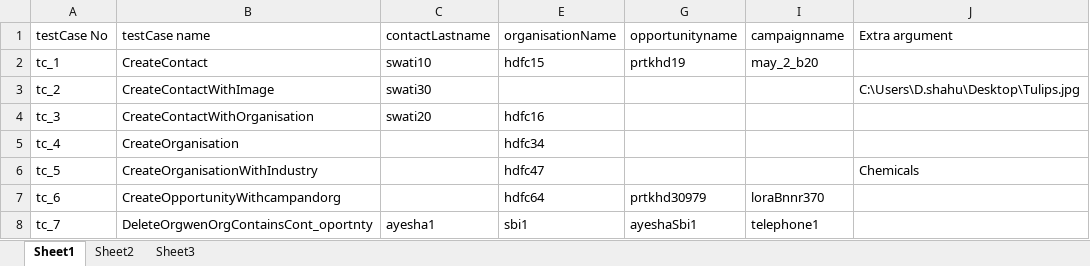
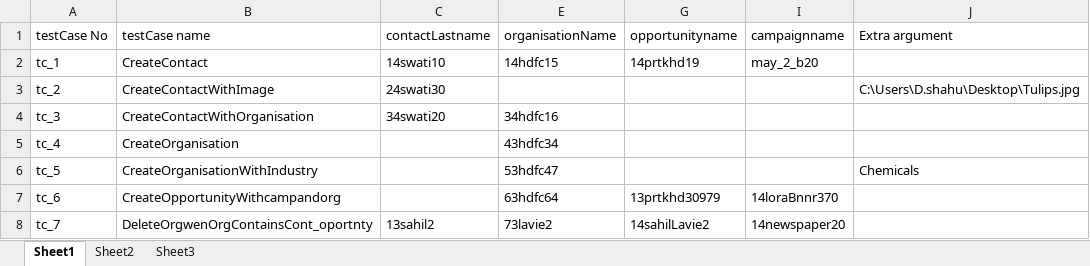
Before and after one commit to sahooswati91/SeleniumCrmFramework, an Excel workbook: crmSeleniumProject/data/testData.xlsx, sheet Sheet1, drawn as a sheet; values as stored, in another font and other column widths than the file's, no borders; the diff names each change by its address in the sheet, - before the commit and + after, or states it on an @@ line.

```diff
--- a/crmSeleniumProject/data/testData.xlsx (sheet Sheet1)
+++ b/crmSeleniumProject/data/testData.xlsx (sheet Sheet1)
-C2 (contactLastname): swati10
+C2 (contactLastname): 14swati10
-E2 (organisationName): hdfc15
+E2 (organisationName): 14hdfc15
-G2 (opportunityname): prtkhd19
+G2 (opportunityname): 14prtkhd19
-C3 (contactLastname): swati30
+C3 (contactLastname): 24swati30
-C4 (contactLastname): swati20
+C4 (contactLastname): 34swati20
-E4 (organisationName): hdfc16
+E4 (organisationName): 34hdfc16
-E5 (organisationName): hdfc34
+E5 (organisationName): 43hdfc34
-E6 (organisationName): hdfc47
+E6 (organisationName): 53hdfc47
-E7 (organisationName): hdfc64
+E7 (organisationName): 63hdfc64
-G7 (opportunityname): prtkhd30979
+G7 (opportunityname): 13prtkhd30979
-I7 (campaignname): loraBnnr370
+I7 (campaignname): 14loraBnnr370
-C8 (contactLastname): ayesha1
+C8 (contactLastname): 13sahil2
-E8 (organisationName): sbi1
+E8 (organisationName): 73lavie2
-G8 (opportunityname): ayeshaSbi1
+G8 (opportunityname): 14sahilLavie2
-I8 (campaignname): telephone1
+I8 (campaignname): 14newspaper20
```
Also changed, not shown: 37 other files.
